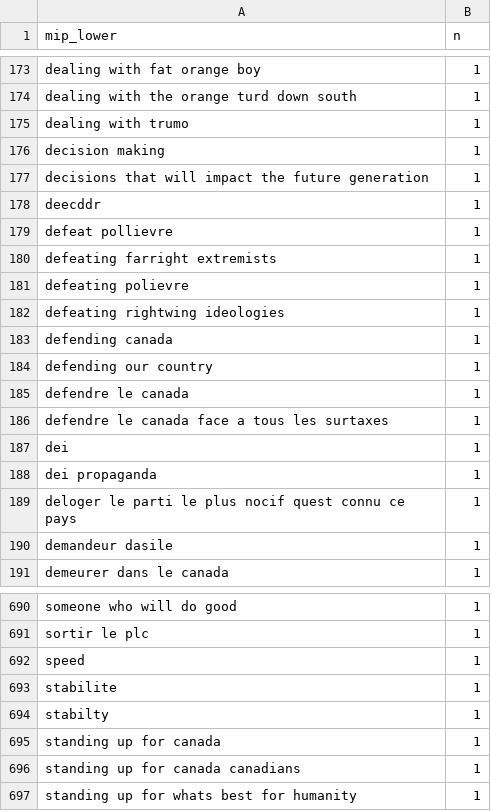
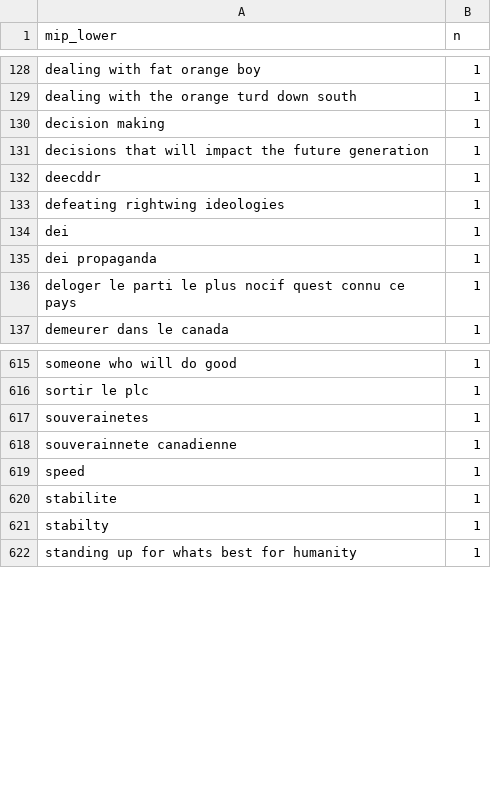
Before and after one commit to sjkiss/cesdata2, a CSV file: 2025_mip_uncoded.csv, drawn as a sheet; only a part is shown, gaps mark what is left out; the diff covers the shown part only.

```diff
--- a/2025_mip_uncoded.csv
+++ b/2025_mip_uncoded.csv
@@ -174,3 +129,2 @@ dealing with fat orange boy,1
 dealing with the orange turd down south,1
-dealing with trumo,1
 decision making,1
@@ -178,10 +132,3 @@ decisions that will impact the future generation,1
 deecddr,1
-defeat pollievre,1
-defeating farright extremists,1
-defeating polievre,1
 defeating rightwing ideologies,1
-defending canada,1
-defending our country,1
-defendre le canada,1
-defendre le canada face a tous les surtaxes,1
 dei,1
@@ -189,3 +136,2 @@ dei propaganda,1
 deloger le parti le plus nocif quest connu ce pays,1
-demandeur dasile,1
 demeurer dans le canada,1
@@ -691,2 +616,4 @@ someone who will do good,1
 sortir le plc,1
+souverainetes,1
+souverainnete canadienne,1
 speed,1
@@ -694,4 +621,2 @@ stabilite,1
 stabilty,1
-standing up for canada,1
-standing up for canada canadians,1
 standing up for whats best for humanity,1
```
Also changed, not shown: 4 added rows and 79 removed rows elsewhere in this file, 1 other file.
